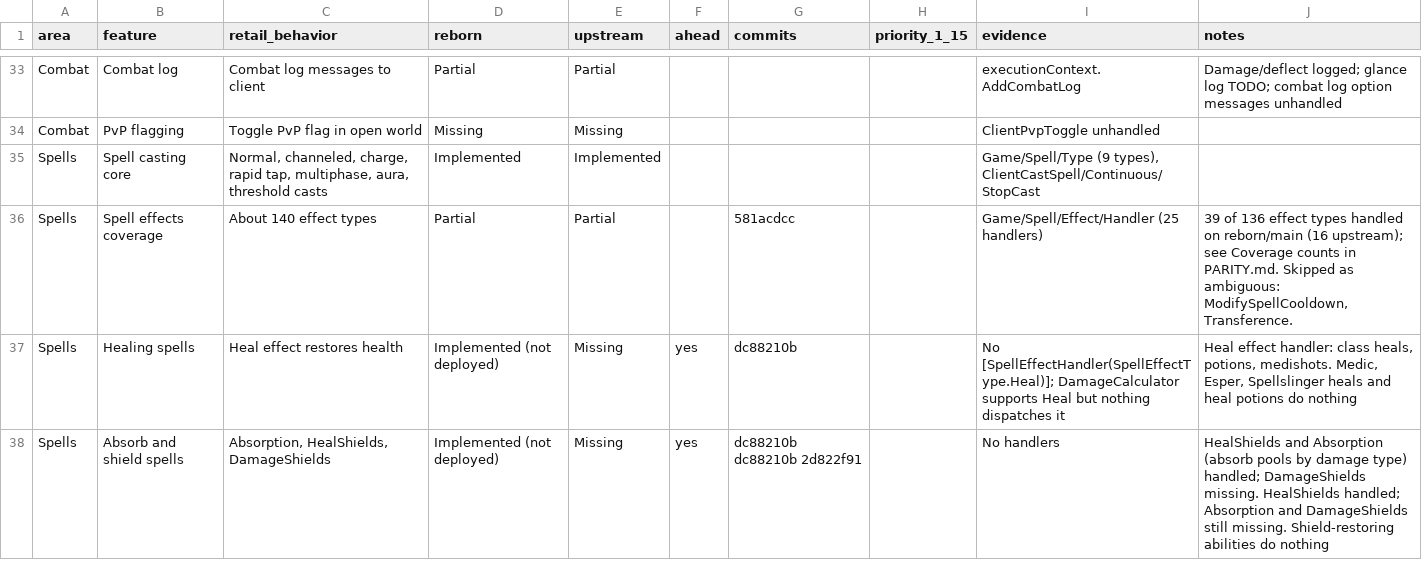
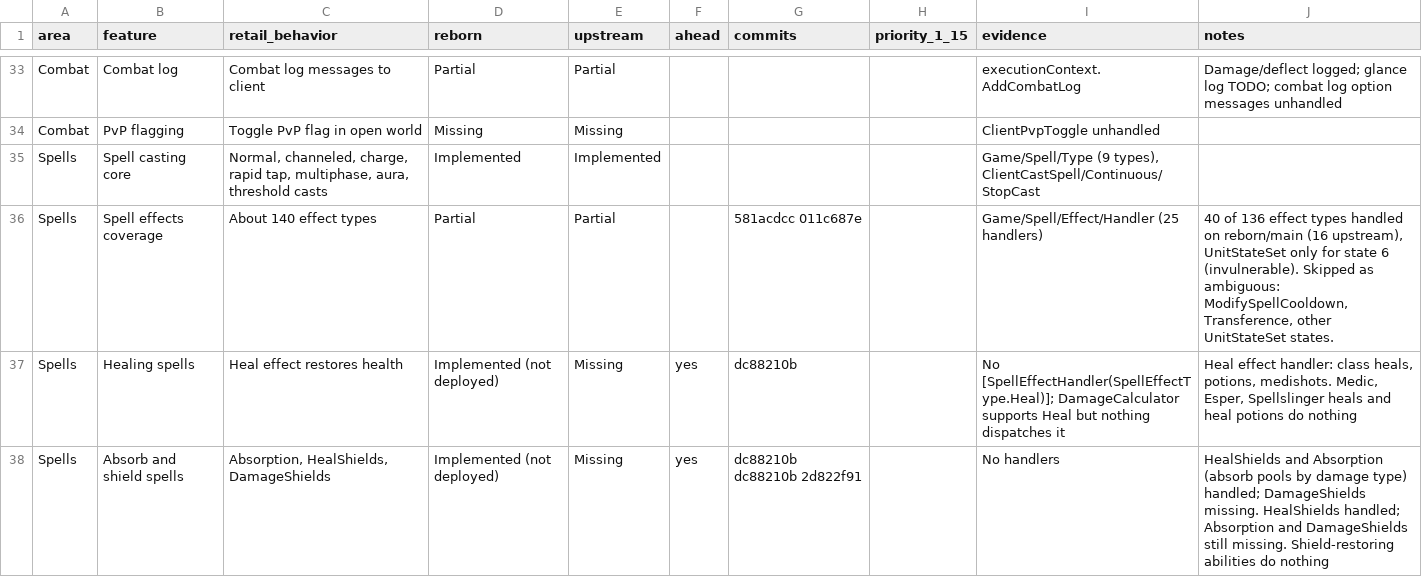
Before and after one commit to th3bluecarp/nexus-reborn, a CSV file: docs/reborn/parity.csv, drawn as a sheet; only a part is shown, gaps mark what is left out.

```diff
--- a/docs/reborn/parity.csv
+++ b/docs/reborn/parity.csv
@@ -35,3 +35,3 @@ Combat,PvP flagging,Toggle PvP flag in open world,Missing,Missing,,,,ClientPvpTo
 Spells,Spell casting core,"Normal, channeled, charge, rapid tap, multiphase, aura, threshold casts",Implemented,Implemented,,,,"Game/Spell/Type (9 types), ClientCastSpell/Continuous/StopCast",
-Spells,Spell effects coverage,About 140 effect types,Partial,Partial,,581acdcc,,Game/Spell/Effect/Handler (25 handlers),"39 of 136 effect types handled on reborn/main (16 upstream); see Coverage counts in PARITY.md. Skipped as ambiguous: ModifySpellCooldown, Transference."
+Spells,Spell effects coverage,About 140 effect types,Partial,Partial,,581acdcc 011c687e,,Game/Spell/Effect/Handler (25 handlers),"40 of 136 effect types handled on reborn/main (16 upstream), UnitStateSet only for state 6 (invulnerable). Skipped as ambiguous: ModifySpellCooldown, Transference, other UnitStateSet states."
 Spells,Healing spells,Heal effect restores health,Implemented (not deployed),Missing,yes,dc88210b,,No [SpellEffectHandler(SpellEffectType.Heal)]; DamageCalculator supports Heal but nothing dispatches it,"Heal effect handler: class heals, potions, medishots. Medic, Esper, Spellslinger heals and heal potions do nothing"
```
Also changed, not shown: 2 other files.
